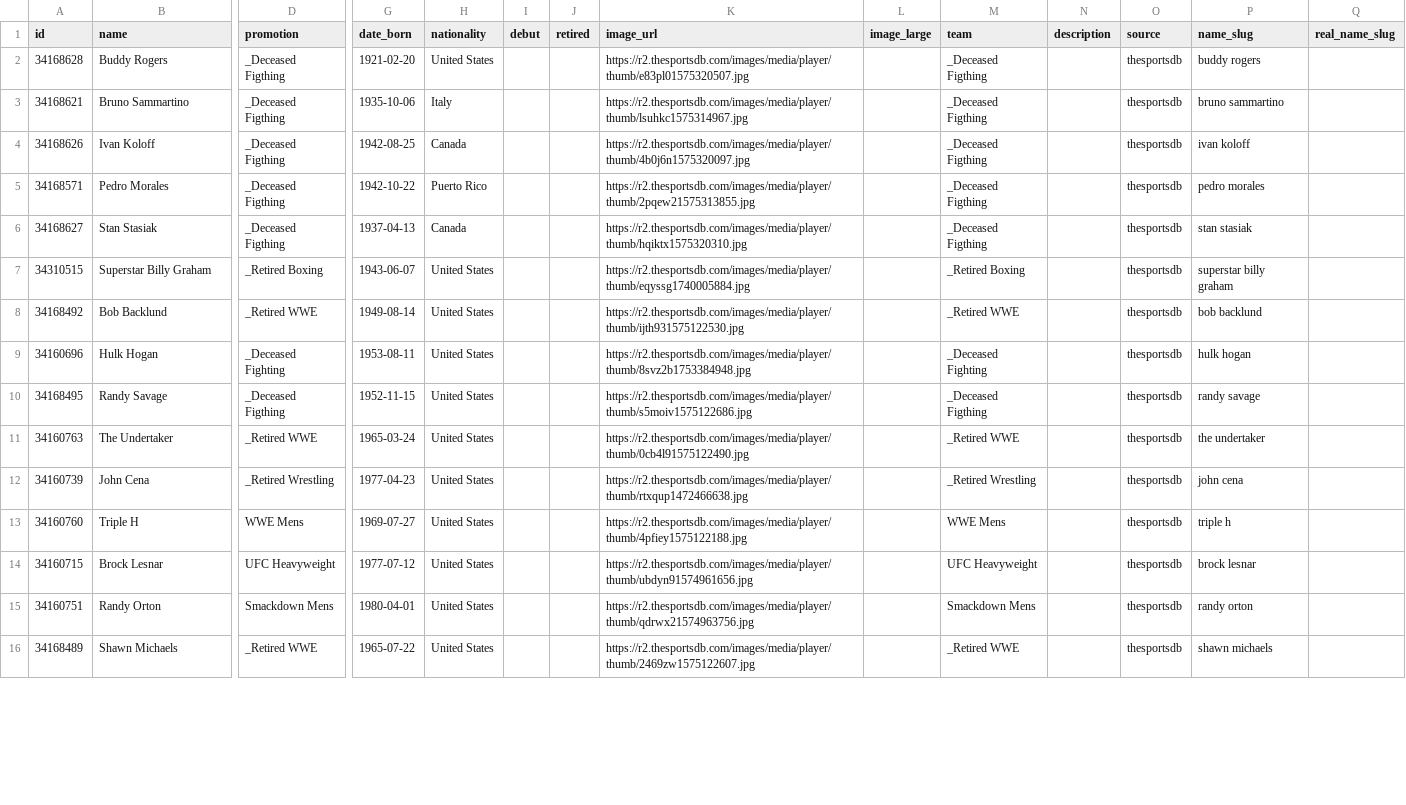
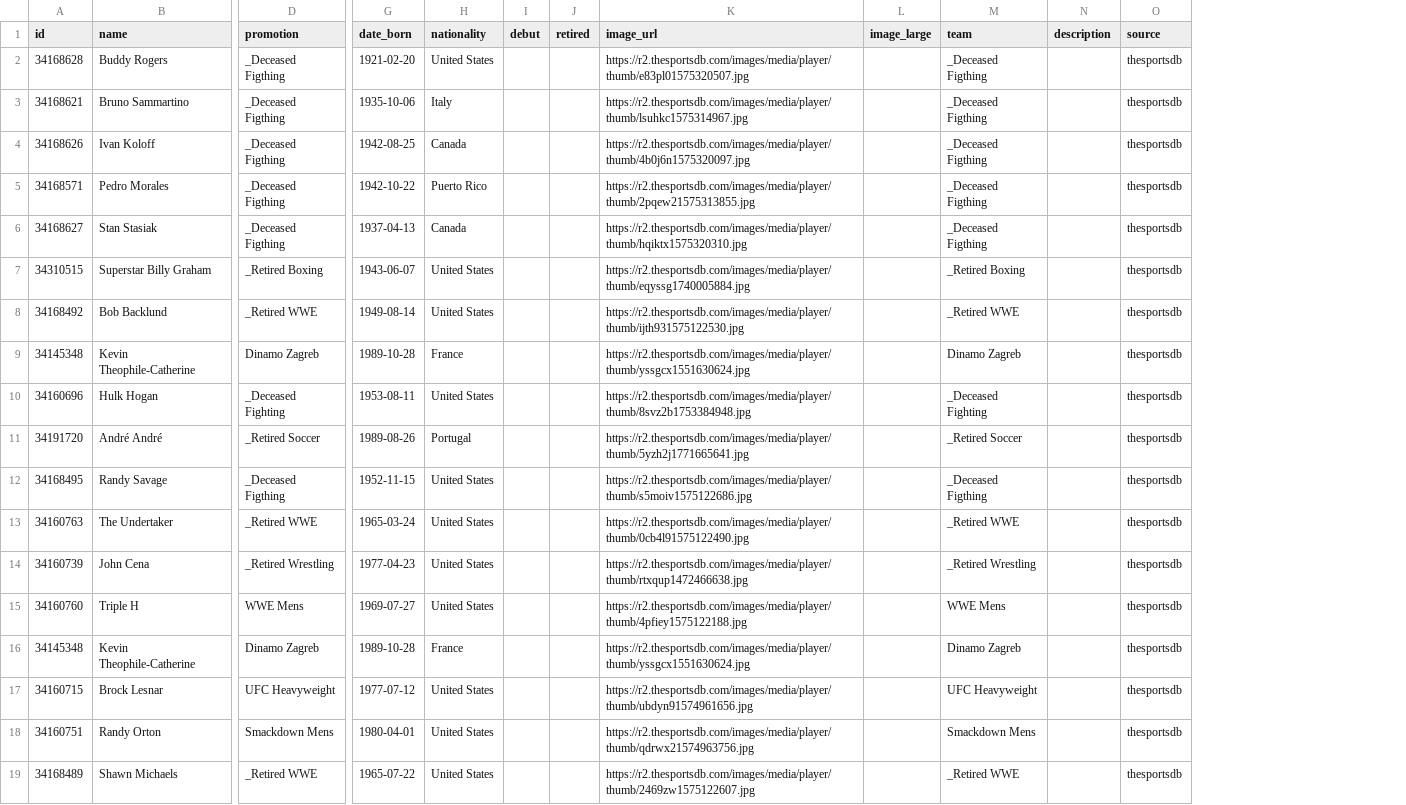
Before and after one commit to MauricioTapia84/Buscador-WWE, a CSV file: wrestling-pipeline/data/processed/wrestlers_thesportsdb.csv, drawn as a sheet; only a part is shown, gaps mark what is left out; removed rows and columns are numbered as before the commit, all else as after; rows hold the shown columns only; the diff names each change by its address in the sheet, - before the commit and + after, or states it on an @@ line.

```diff
--- a/wrestling-pipeline/data/processed/wrestlers_thesportsdb.csv
+++ b/wrestling-pipeline/data/processed/wrestlers_thesportsdb.csv
-column P (name_slug), rows 2-16: buddy rogers | bruno sammartino | ivan koloff | pedro morales | stan stasiak | superstar billy graham | bob backlund | hulk hogan | randy savage | the undertaker | john cena | triple h | brock lesnar | randy orton | shawn michaels
-column Q (real_name_slug), empty
+row 9: 34145348 | Kevin Theophile-Catherine | Dinamo Zagreb | 1989-10-28 | France |  |  | https://r2.thesportsdb.com/images/media/player/thumb/yssgcx1551630624.jpg |  | Dinamo Zagreb |  | thesportsdb
+row 11: 34191720 | André André | _Retired Soccer | 1989-08-26 | Portugal |  |  | https://r2.thesportsdb.com/images/media/player/thumb/5yzh2j1771665641.jpg |  | _Retired Soccer |  | thesportsdb
+row 16: 34145348 | Kevin Theophile-Catherine | Dinamo Zagreb | 1989-10-28 | France |  |  | https://r2.thesportsdb.com/images/media/player/thumb/yssgcx1551630624.jpg |  | Dinamo Zagreb |  | thesportsdb
```
Also changed, not shown: 38 other files.
